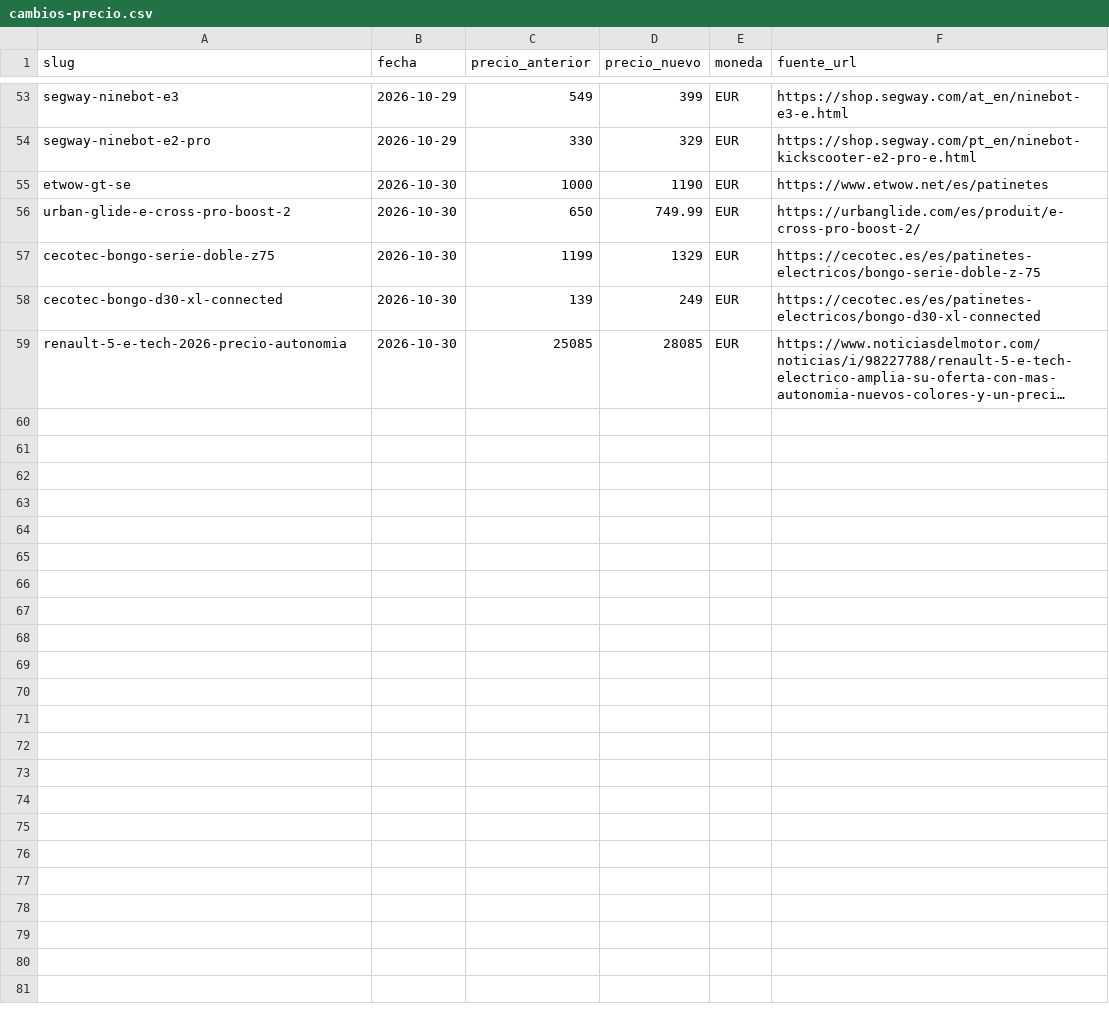
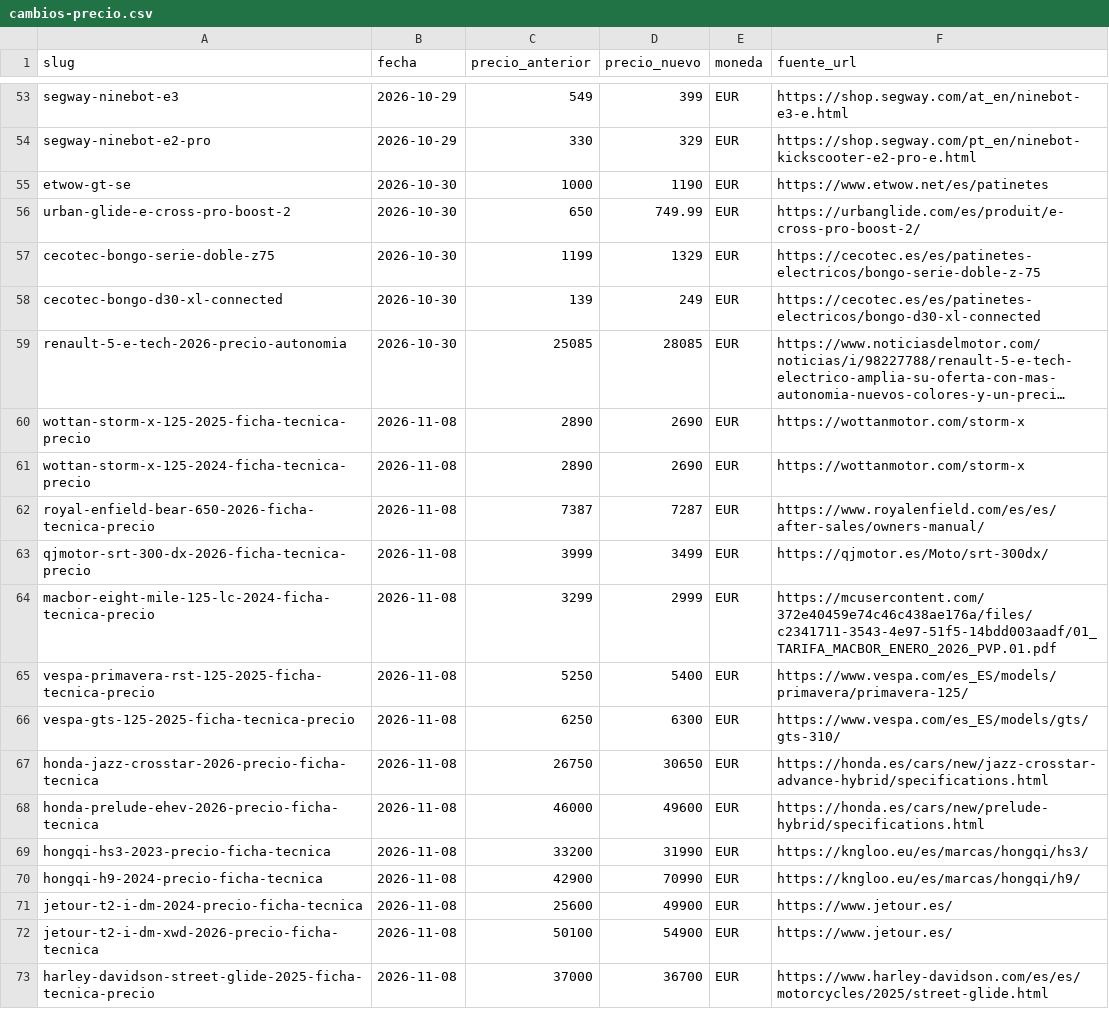
Before and after one commit to danielsanchezverdasco-art/recurretumulta, a CSV file: docs/precios/cambios-precio.csv, drawn as a sheet; only a part is shown, gaps mark what is left out; long unchanged cells end in …; the diff names each change by its address in the sheet, - before the commit and + after, or states it on an @@ line.

Commit message:
Radar precios 08/11/2026: 14 PVP oficiales verificados (Wottan x2, RE Bear, QJMotor, Macbor, Harley, Vespa x2, Honda x2, Hongqi x2, Jetour x2)

```diff
--- a/docs/precios/cambios-precio.csv
+++ b/docs/precios/cambios-precio.csv
+row 60: wottan-storm-x-125-2025-ficha-tecnica-precio | 2026-11-08 | 2890 | 2690 | EUR | https://wottanmotor.com/storm-x
+row 61: wottan-storm-x-125-2024-ficha-tecnica-precio | 2026-11-08 | 2890 | 2690 | EUR | https://wottanmotor.com/storm-x
+row 62: royal-enfield-bear-650-2026-ficha-tecnica-precio | 2026-11-08 | 7387 | 7287 | EUR | https://www.royalenfield.com/es/es/after-sales/owners-manual/
+row 63: qjmotor-srt-300-dx-2026-ficha-tecnica-precio | 2026-11-08 | 3999 | 3499 | EUR | https://qjmotor.es/Moto/srt-300dx/
+row 64: macbor-eight-mile-125-lc-2024-ficha-tecnica-precio | 2026-11-08 | 3299 | 2999 | EUR | https://mcusercontent.com/372e40459e74c46c438ae176a/files/c2341711-3543-4e97-51f5-14bdd003aadf/01_TARIFA_MACBOR_ENERO_2026_PVP.01.pdf
+row 65: vespa-primavera-rst-125-2025-ficha-tecnica-precio | 2026-11-08 | 5250 | 5400 | EUR | https://www.vespa.com/es_ES/models/primavera/primavera-125/
+row 66: vespa-gts-125-2025-ficha-tecnica-precio | 2026-11-08 | 6250 | 6300 | EUR | https://www.vespa.com/es_ES/models/gts/gts-310/
+row 67: honda-jazz-crosstar-2026-precio-ficha-tecnica | 2026-11-08 | 26750 | 30650 | EUR | https://honda.es/cars/new/jazz-crosstar-advance-hybrid/specifications.html
+row 68: honda-prelude-ehev-2026-precio-ficha-tecnica | 2026-11-08 | 46000 | 49600 | EUR | https://honda.es/cars/new/prelude-hybrid/specifications.html
+row 69: hongqi-hs3-2023-precio-ficha-tecnica | 2026-11-08 | 33200 | 31990 | EUR | https://kngloo.eu/es/marcas/hongqi/hs3/
+row 70: hongqi-h9-2024-precio-ficha-tecnica | 2026-11-08 | 42900 | 70990 | EUR | https://kngloo.eu/es/marcas/hongqi/h9/
+row 71: jetour-t2-i-dm-2024-precio-ficha-tecnica | 2026-11-08 | 25600 | 49900 | EUR | https://www.jetour.es/
+row 72: jetour-t2-i-dm-xwd-2026-precio-ficha-tecnica | 2026-11-08 | 50100 | 54900 | EUR | https://www.jetour.es/
+row 73: harley-davidson-street-glide-2025-ficha-tecnica-precio | 2026-11-08 | 37000 | 36700 | EUR | https://www.harley-davidson.com/es/es/motorcycles/2025/street-glide.html
```
Also changed, not shown: 7 other files.
